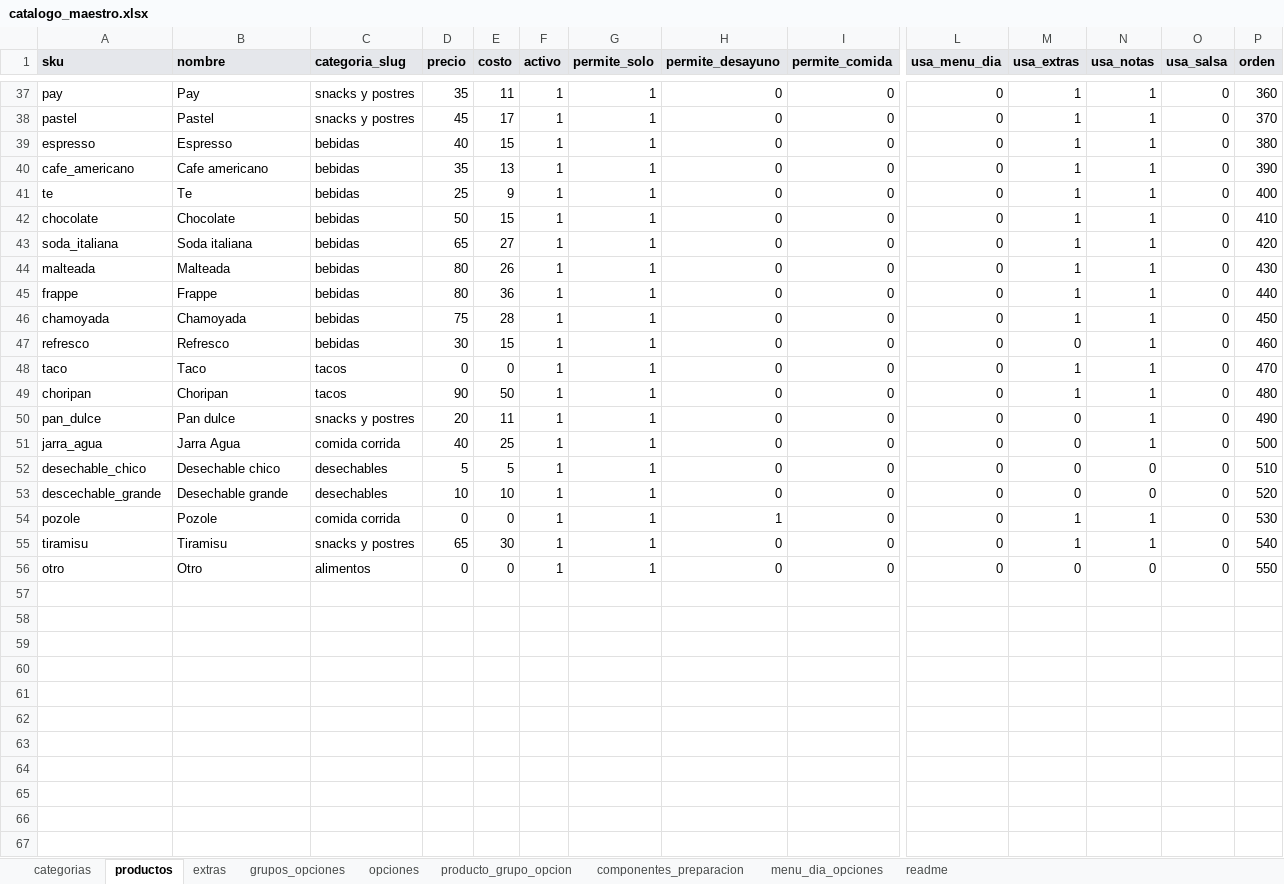
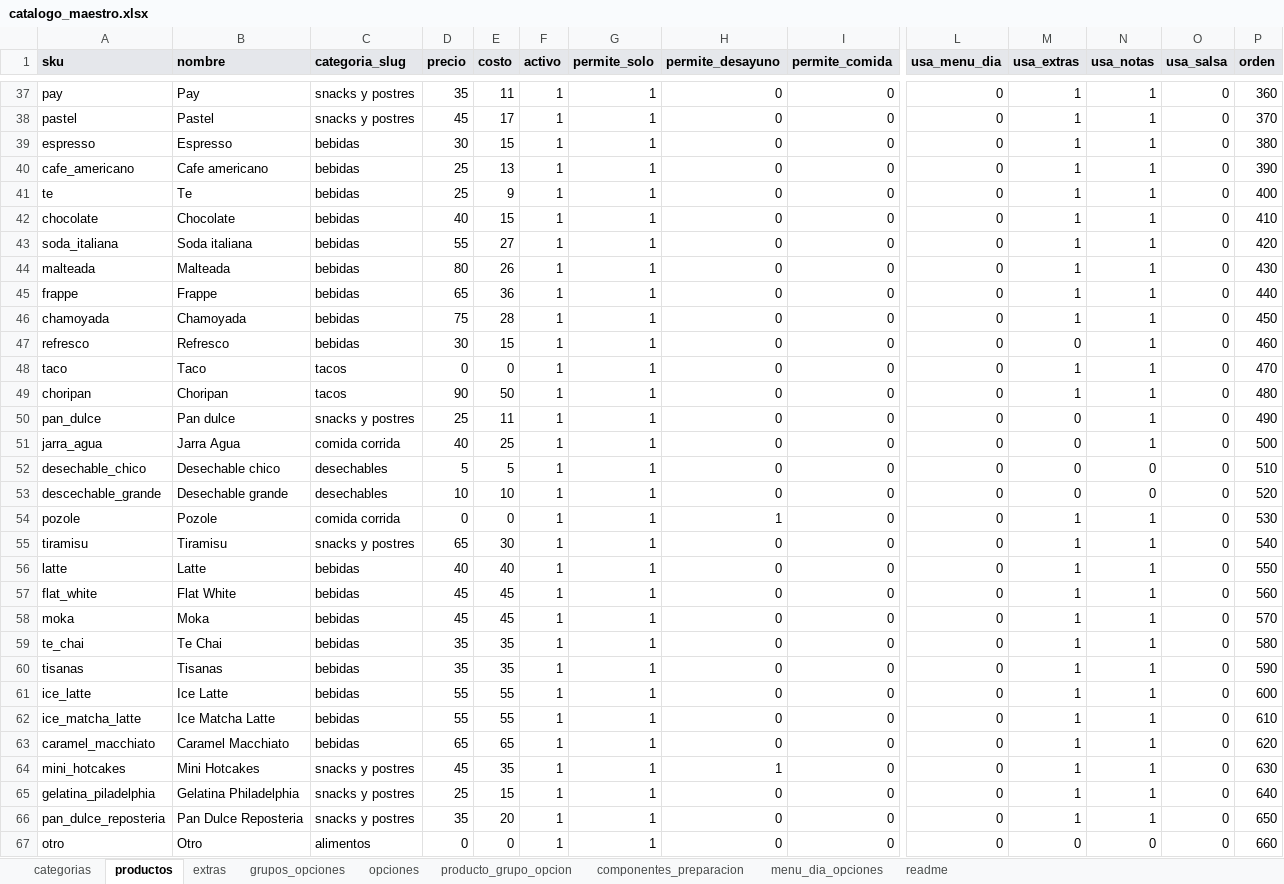
Before and after one commit to CRIMMANDE/cafeteria-pos, an Excel workbook: database/catalogos/catalogo_maestro.xlsx, sheet productos, drawn as a sheet; only a part is shown, gaps mark what is left out; values as stored, in another font and other column widths than the file's, no borders; charts and pictures not drawn; addresses are those after the commit; rows hold the shown columns only; the diff covers the shown part only; the diff names each change by its address in the sheet, - before the commit and + after, or states it on an @@ line.

```diff
--- a/database/catalogos/catalogo_maestro.xlsx (sheet productos)
+++ b/database/catalogos/catalogo_maestro.xlsx (sheet productos)
-D39 (precio): 40
+D39 (precio): 30
-D40 (precio): 35
+D40 (precio): 25
-D42 (precio): 50
+D42 (precio): 40
-D43 (precio): 65
+D43 (precio): 55
-D45 (precio): 80
+D45 (precio): 65
-D50 (precio): 20
+D50 (precio): 25
+row 56: latte | Latte | bebidas | 40 | 40 | 1 | 1 | 0 | 0 | 0 | 1 | 1 | 0 | 550
+row 57: flat_white | Flat White | bebidas | 45 | 45 | 1 | 1 | 0 | 0 | 0 | 1 | 1 | 0 | 560
+row 58: moka | Moka | bebidas | 45 | 45 | 1 | 1 | 0 | 0 | 0 | 1 | 1 | 0 | 570
+row 59: te_chai | Te Chai | bebidas | 35 | 35 | 1 | 1 | 0 | 0 | 0 | 1 | 1 | 0 | 580
+row 60: tisanas | Tisanas | bebidas | 35 | 35 | 1 | 1 | 0 | 0 | 0 | 1 | 1 | 0 | 590
+row 61: ice_latte | Ice Latte | bebidas | 55 | 55 | 1 | 1 | 0 | 0 | 0 | 1 | 1 | 0 | 600
+row 62: ice_matcha_latte | Ice Matcha Latte | bebidas | 55 | 55 | 1 | 1 | 0 | 0 | 0 | 1 | 1 | 0 | 610
+row 63: caramel_macchiato | Caramel Macchiato | bebidas | 65 | 65 | 1 | 1 | 0 | 0 | 0 | 1 | 1 | 0 | 620
+row 64: mini_hotcakes | Mini Hotcakes | snacks y postres | 45 | 35 | 1 | 1 | 1 | 0 | 0 | 1 | 1 | 0 | 630
+row 65: gelatina_piladelphia | Gelatina Philadelphia | snacks y postres | 25 | 15 | 1 | 1 | 0 | 0 | 0 | 1 | 1 | 0 | 640
+row 66: pan_dulce_reposteria | Pan Dulce Reposteria | snacks y postres | 35 | 20 | 1 | 1 | 0 | 0 | 0 | 1 | 1 | 0 | 650
-P67 (orden): 550
+P67 (orden): 660
```
Also changed, not shown: 1 edited cell elsewhere in this sheet, sheet opciones, sheet grupos_opciones, sheet producto_grupo_opcion, sheet componentes_preparacion, sheet extras.
